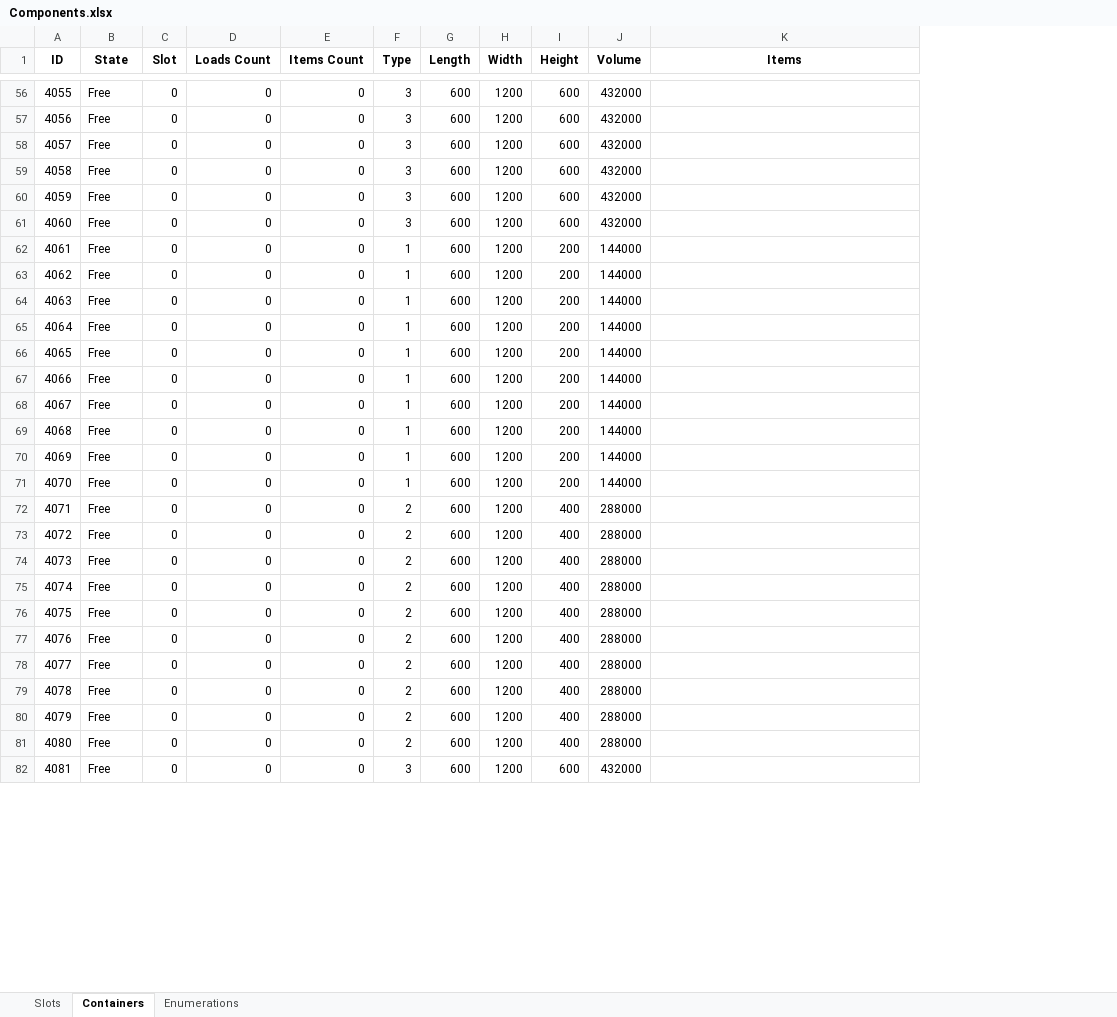
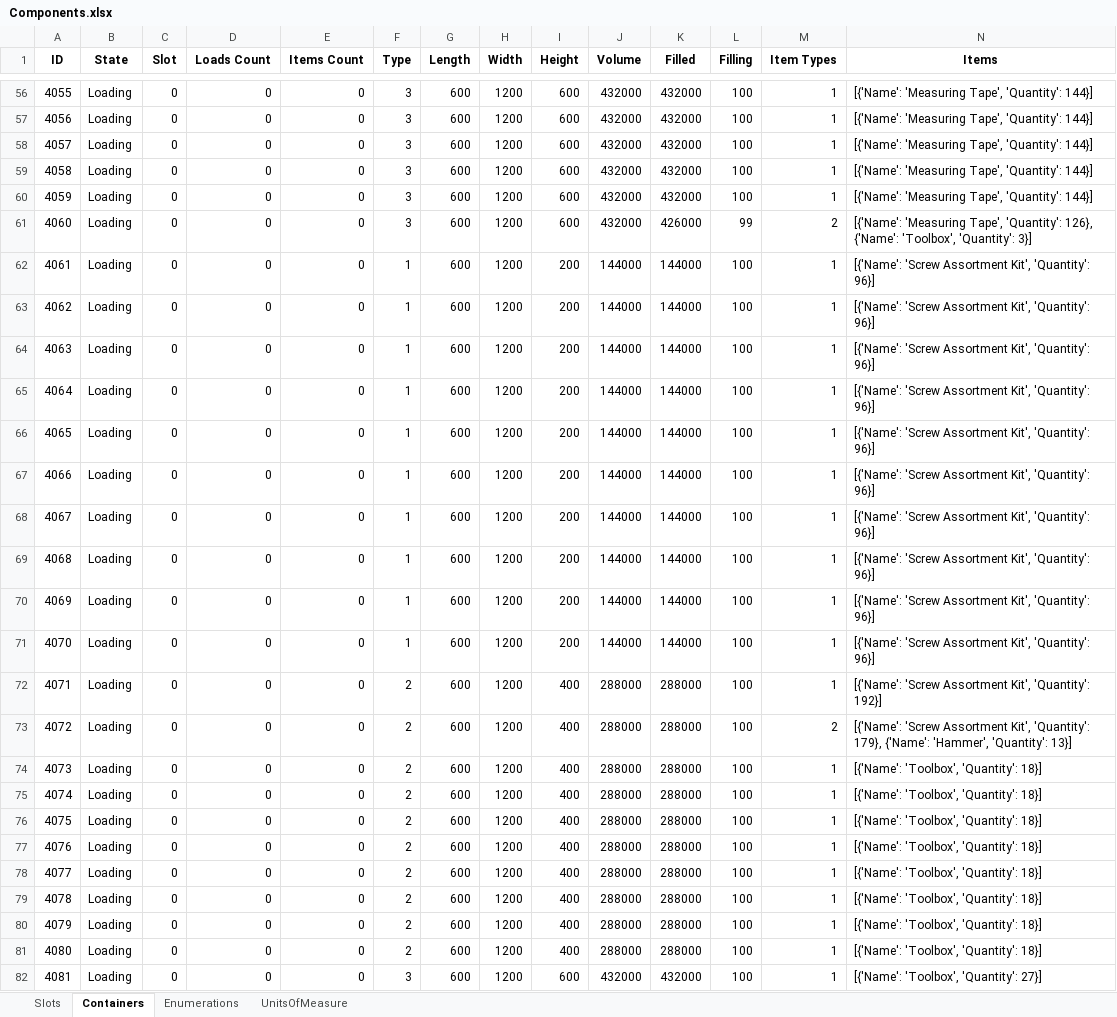
Before and after one commit to BarniRamirez/Warehouse, an Excel workbook: warehouse_manager/Database/Components.xlsx, sheet Containers, drawn as a sheet; only a part is shown, gaps mark what is left out; values as stored, in another font and other column widths than the file's, no borders; addresses are those after the commit; the diff covers the shown part only; the diff names each change by its address in the sheet, - before the commit and + after, or states it on an @@ line.

```diff
--- a/warehouse_manager/Database/Components.xlsx (sheet Containers)
+++ b/warehouse_manager/Database/Components.xlsx (sheet Containers)
+sheet tab: UnitsOfMeasure
+column K (Filled), rows 56-82: 432000 | 432000 | 432000 | 432000 | 432000 | 426000 | 144000 | 144000 | 144000 | 144000 | 144000 | 144000 | 144000 | 144000 | 144000 | 144000 | 288000 | 288000 | 288000 | 288000 | 288000 | 288000 | 288000 | 288000 | 288000 | 288000 | 432000
+column L (Filling), rows 56-82: 100 | 100 | 100 | 100 | 100 | 99 | 100 | 100 | 100 | 100 | 100 | 100 | 100 | 100 | 100 | 100 | 100 | 100 | 100 | 100 | 100 | 100 | 100 | 100 | 100 | 100 | 100
+column M (Item Types), rows 56-82: 1 | 1 | 1 | 1 | 1 | 2 | 1 | 1 | 1 | 1 | 1 | 1 | 1 | 1 | 1 | 1 | 1 | 2 | 1 | 1 | 1 | 1 | 1 | 1 | 1 | 1 | 1
-B56:B82 (State): Free
+B56:B82 (State): Loading
-N56:N60 (Items): (empty)
+N56:N60 (Items): [{'Name': 'Measuring Tape', 'Quantity': 144}]
-N61 (Items): (empty)
+N61 (Items): [{'Name': 'Measuring Tape', 'Quantity': 126}, {'Name': 'Toolbox', 'Quantity': 3}]
-N62:N71 (Items): (empty)
+N62:N71 (Items): [{'Name': 'Screw Assortment Kit', 'Quantity': 96}]
-N72 (Items): (empty)
+N72 (Items): [{'Name': 'Screw Assortment Kit', 'Quantity': 192}]
-N73 (Items): (empty)
+N73 (Items): [{'Name': 'Screw Assortment Kit', 'Quantity': 179}, {'Name': 'Hammer', 'Quantity': 13}]
-N74:N81 (Items): (empty)
+N74:N81 (Items): [{'Name': 'Toolbox', 'Quantity': 18}]
-N82 (Items): (empty)
+N82 (Items): [{'Name': 'Toolbox', 'Quantity': 27}]
```
Also changed, not shown: 146 edited cells elsewhere in this sheet, warehouse_manager/Database/Items.xlsx, warehouse_manager/Database/Orders.xlsx, 5 other files.
